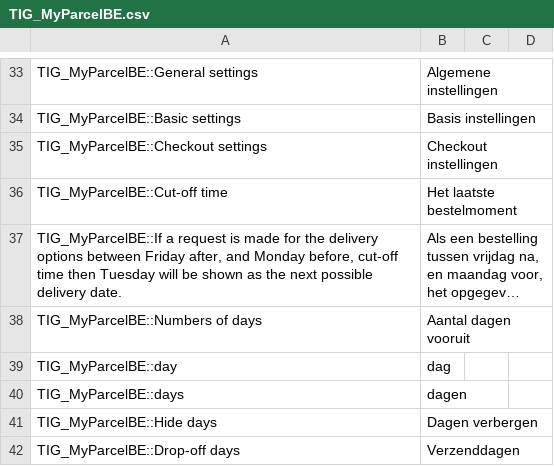
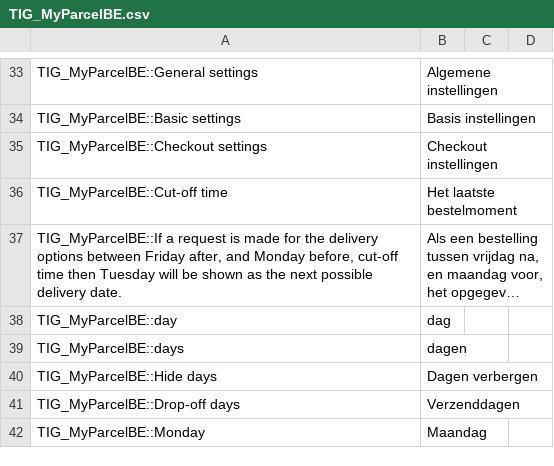
Before and after one commit to myparcelbe/magento1, a CSV file: app/locale/nl_NL/TIG_MyParcelBE.csv, drawn as a sheet; only a part is shown, gaps mark what is left out; the shorter side is filled out with more unchanged rows; long unchanged cells end in …; the diff names each change by its address in the sheet, - before the commit and + after, or states it on an @@ line.

```diff
--- a/app/locale/nl_NL/TIG_MyParcelBE.csv
+++ b/app/locale/nl_NL/TIG_MyParcelBE.csv
-row 38: TIG_MyParcelBE::Numbers of days | Aantal dagen vooruit
```
Also changed, not shown: 5 other files.
